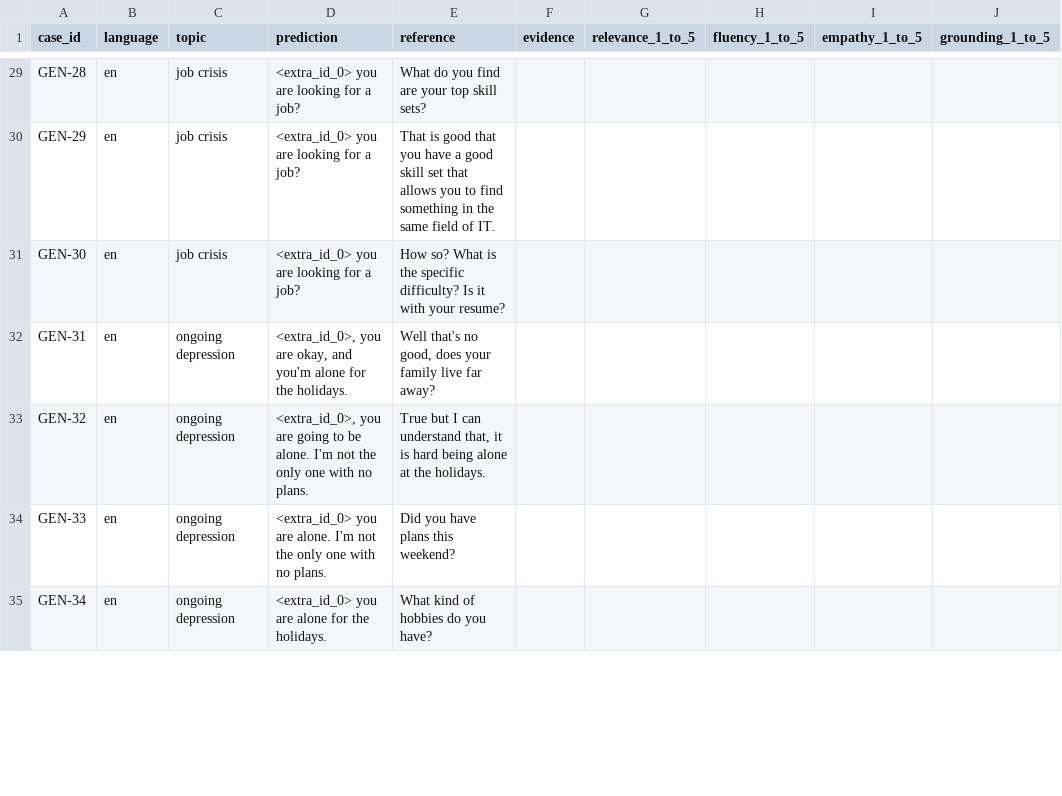
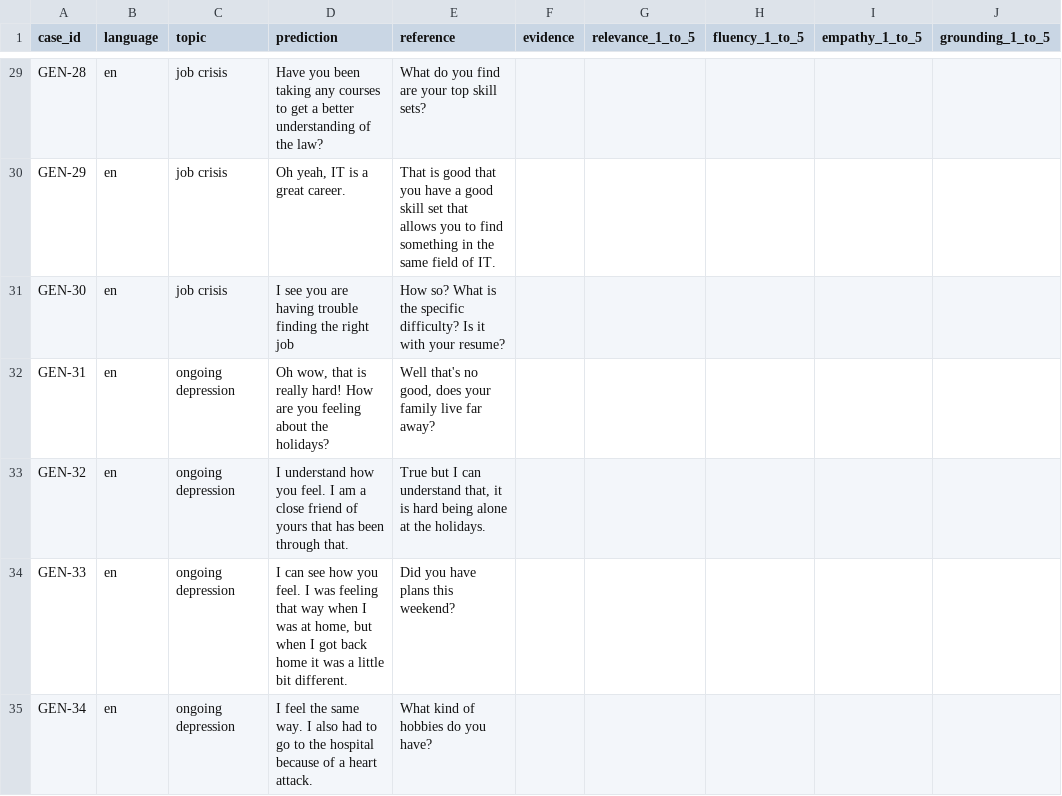
Before and after one commit to IrutingaboRaissa/UMUBYEYI, a CSV file: reports/system_evaluation/generator_human_review_template.csv, drawn as a sheet; only a part is shown, gaps mark what is left out; the diff covers the shown part only; the diff names each change by its address in the sheet, - before the commit and + after, or states it on an @@ line.

```diff
--- a/reports/system_evaluation/generator_human_review_template.csv
+++ b/reports/system_evaluation/generator_human_review_template.csv
-D29 (prediction): <extra_id_0> you are looking for a job?
+D29 (prediction): Have you been taking any courses to get a better understanding of the law?
-D30 (prediction): <extra_id_0> you are looking for a job?
+D30 (prediction): Oh yeah, IT is a great career.
-D31 (prediction): <extra_id_0> you are looking for a job?
+D31 (prediction): I see you are having trouble finding the right job
-D32 (prediction): <extra_id_0>, you are okay, and you'm alone for the holidays.
+D32 (prediction): Oh wow, that is really hard! How are you feeling about the holidays?
-D33 (prediction): <extra_id_0>, you are going to be alone. I'm not the only one with no plans.
+D33 (prediction): I understand how you feel. I am a close friend of yours that has been through that.
-D34 (prediction): <extra_id_0> you are alone. I'm not the only one with no plans.
+D34 (prediction): I can see how you feel. I was feeling that way when I was at home, but when I got back home it was a little bit different.
-D35 (prediction): <extra_id_0> you are alone for the holidays.
+D35 (prediction): I feel the same way. I also had to go to the hospital because of a heart attack.
```
Also changed, not shown: 93 edited cells elsewhere in this file, 10 other files.
